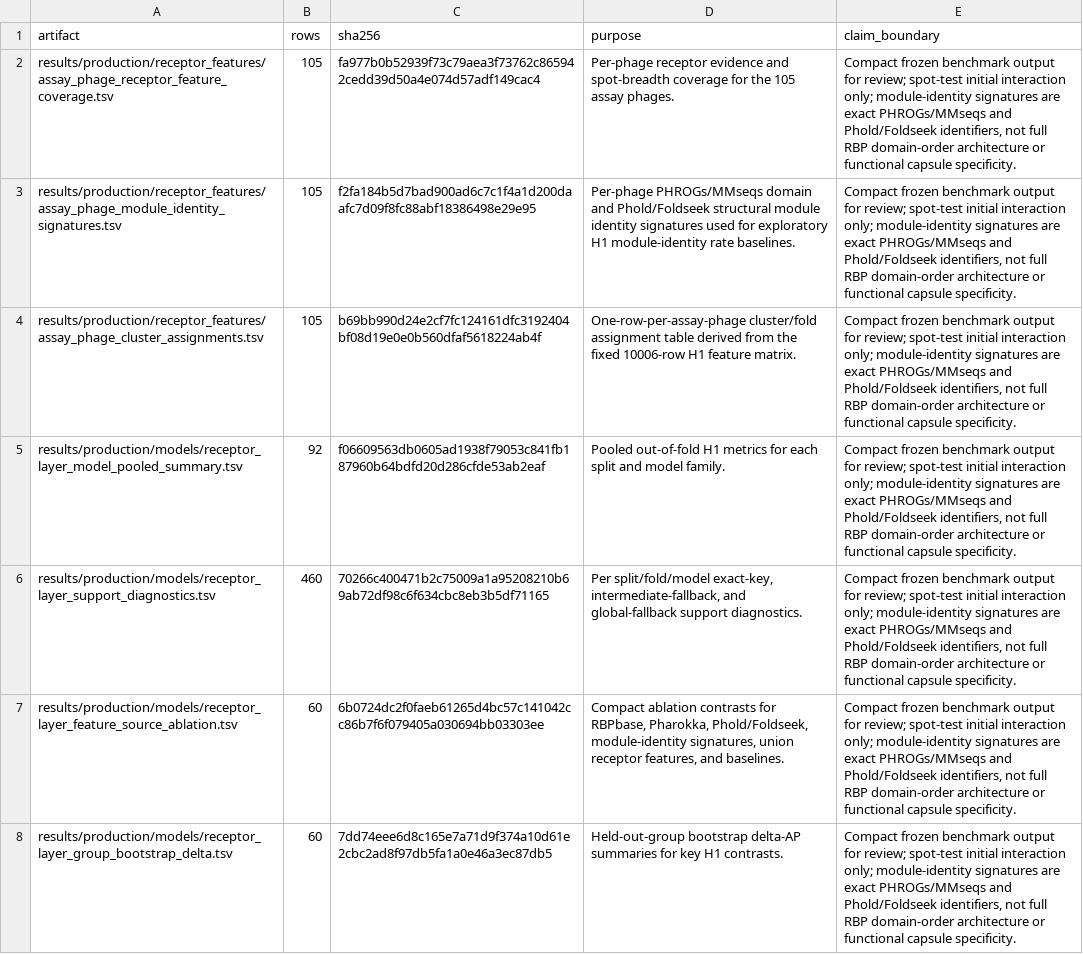
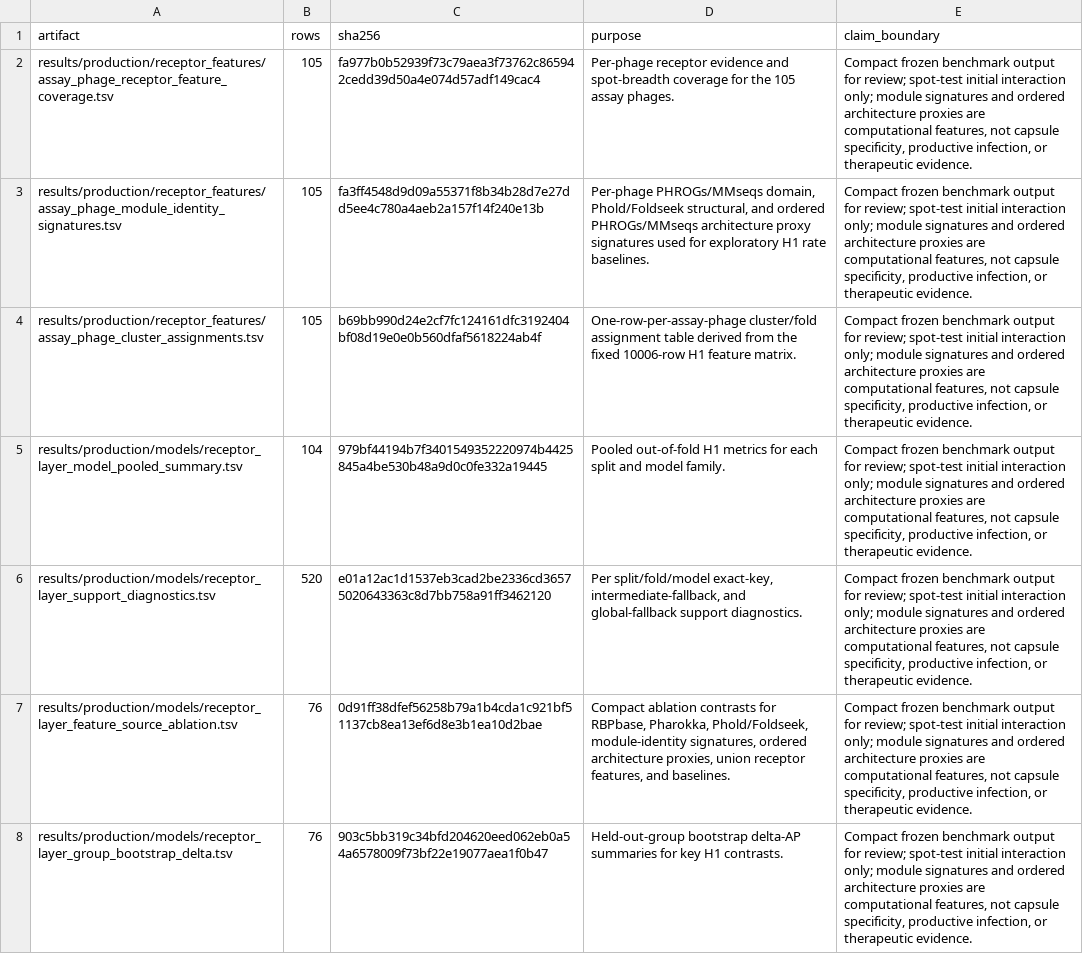
Before and after one commit to Tasnimul-Arabi-Anik/CPG, a TSV file: results/production/models/benchmark_run_manifest.tsv, drawn as a sheet; the diff names each change by its address in the sheet, - before the commit and + after, or states it on an @@ line.

```diff
--- a/results/production/models/benchmark_run_manifest.tsv
+++ b/results/production/models/benchmark_run_manifest.tsv
-E2:E8 (claim_boundary): …interaction only; module-identity signatures are exact PHROGs/MMseqs and Phold/Foldseek identifiers, not full RBP domain-order architecture or functional capsule specificity.
+E2:E8 (claim_boundary): …interaction only; module signatures and ordered architecture proxies are computational features, not capsule specificity, productive infection, or therapeutic evidence.
-C3 (sha256): f2fa184b5d7bad900ad6c7c1f4a1d200daafc7d09f8fc88abf18386498e29e95
+C3 (sha256): fa3ff4548d9d09a55371f8b34b28d7e27dd5ee4c780a4aeb2a157f14f240e13b
-D3 (purpose): Per-phage PHROGs/MMseqs domain and Phold/Foldseek structural module identity signatures used for exploratory H1 module-identity rate baselines.
+D3 (purpose): Per-phage PHROGs/MMseqs domain, Phold/Foldseek structural, and ordered PHROGs/MMseqs architecture proxy signatures used for exploratory H1 rate baselines.
-B5 (rows): 92
+B5 (rows): 104
-C5 (sha256): f06609563db0605ad1938f79053c841fb187960b64bdfd20d286cfde53ab2eaf
+C5 (sha256): 979bf44194b7f3401549352220974b4425845a4be530b48a9d0c0fe332a19445
-B6 (rows): 460
+B6 (rows): 520
-C6 (sha256): 70266c400471b2c75009a1a95208210b69ab72df98c6f634cbc8eb3b5df71165
+C6 (sha256): e01a12ac1d1537eb3cad2be2336cd36575020643363c8d7bb758a91ff3462120
-B7:B8 (rows): 60
+B7:B8 (rows): 76
-C7 (sha256): 6b0724dc2f0faeb61265d4bc57c141042cc86b7f6f079405a030694bb03303ee
+C7 (sha256): 0d91ff38dfef56258b79a1b4cda1c921bf51137cb8ea13ef6d8e3b1ea10d2bae
-D7 (purpose): …module-identity signatures, union receptor…
+D7 (purpose): …module-identity signatures, ordered architecture proxies, union receptor…
-C8 (sha256): 7dd74eee6d8c165e7a71d9f374a10d61e2cbc2ad8f97db5fa1a0e46a3ec87db5
+C8 (sha256): 903c5bb319c34bfd204620eed062eb0a54a6578009f73bf22e19077aea1f0b47
```
Also changed, not shown: results/production/models/receptor_layer_feature_source_ablation.tsv, results/production/models/receptor_layer_group_bootstrap_delta.tsv, 11 other files.
